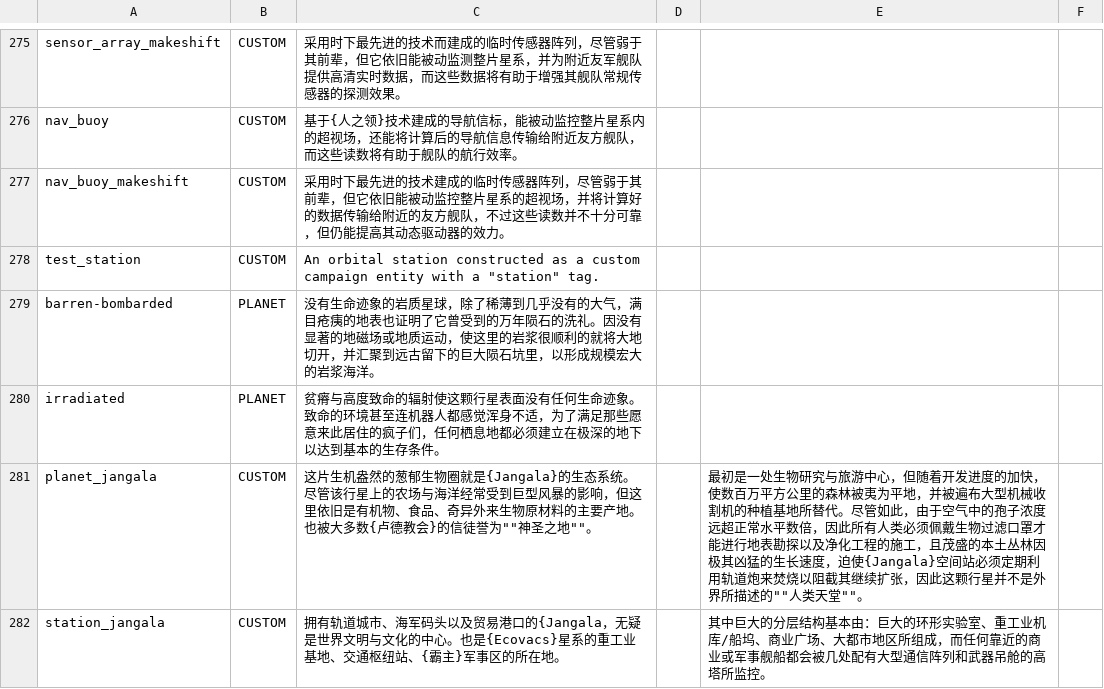
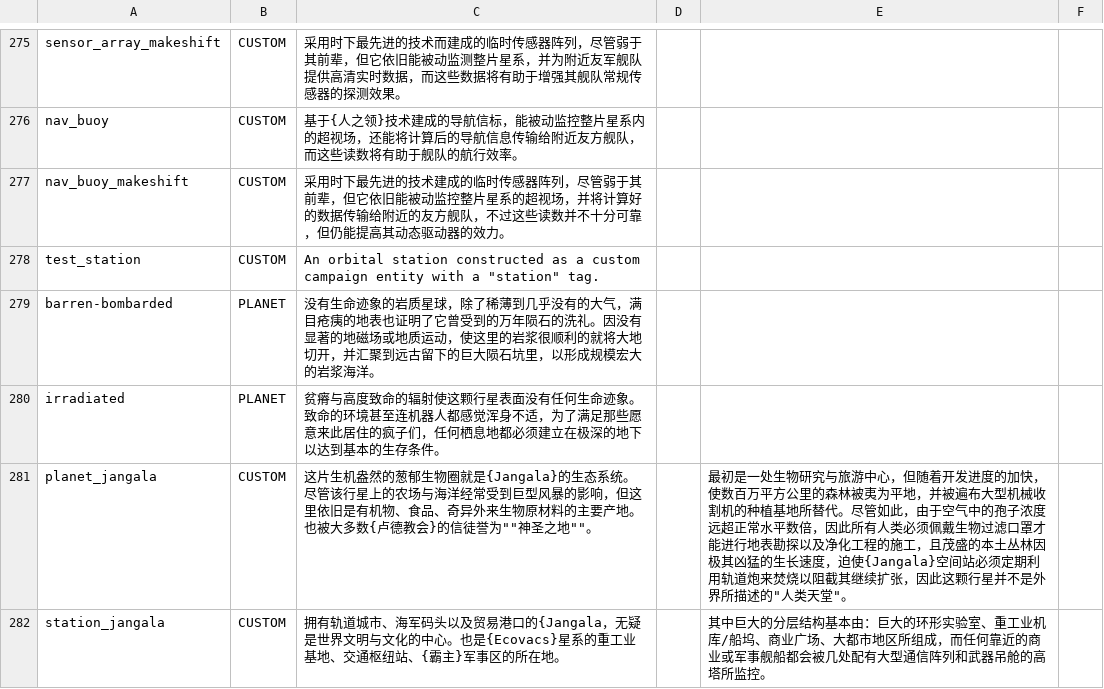
Before and after one commit to TruthOriginem/Starsector-0951-Localization, a CSV file: localization/data/strings/descriptions.csv, drawn as a sheet; only a part is shown, gaps mark what is left out; the diff covers the shown part only.

Commit message:
coma

```diff
--- a/localization/data/strings/descriptions.csv
+++ b/localization/data/strings/descriptions.csv
@@ -699,3 +699,3 @@ barren-bombarded,PLANET,"没有生命迹象的岩质星球，除了稀薄到几
 irradiated,PLANET,贫瘠与高度致命的辐射使这颗行星表面没有任何生命迹象。致命的环境甚至连机器人都感觉浑身不适，为了满足那些愿意来此居住的疯子们，任何栖息地都必须建立在极深的地下以达到基本的生存条件。,,,
-planet_jangala,CUSTOM,这片生机盎然的葱郁生物圈就是{Jangala}的生态系统。尽管该行星上的农场与海洋经常受到巨型风暴的影响，但这里依旧是有机物、食品、奇异外来生物原材料的主要产地。也被大多数{卢德教会}的信徒誉为""神圣之地""。,,最初是一处生物研究与旅游中心，但随着开发进度的加快，使数百万平方公里的森林被夷为平地，并被遍布大型机械收割机的种植基地所替代。尽管如此，由于空气中的孢子浓度远超正常水平数倍，因此所有人类必须佩戴生物过滤口罩才能进行地表勘探以及净化工程的施工，且茂盛的本土丛林因极其凶猛的生长速度，迫使{Jangala}空间站必须定期利用轨道炮来焚烧以阻截其继续扩张，因此这颗行星并不是外界所描述的""人类天堂""。,
+planet_jangala,CUSTOM,这片生机盎然的葱郁生物圈就是{Jangala}的生态系统。尽管该行星上的农场与海洋经常受到巨型风暴的影响，但这里依旧是有机物、食品、奇异外来生物原材料的主要产地。也被大多数{卢德教会}的信徒誉为""神圣之地""。,,"最初是一处生物研究与旅游中心，但随着开发进度的加快，使数百万平方公里的森林被夷为平地，并被遍布大型机械收割机的种植基地所替代。尽管如此，由于空气中的孢子浓度远超正常水平数倍，因此所有人类必须佩戴生物过滤口罩才能进行地表勘探以及净化工程的施工，且茂盛的本土丛林因极其凶猛的生长速度，迫使{Jangala}空间站必须定期利用轨道炮来焚烧以阻截其继续扩张，因此这颗行星并不是外界所描述的""人类天堂""。",
 station_jangala,CUSTOM,"拥有轨道城市、海军码头以及贸易港口的{Jangala，无疑是世界文明与文化的中心。也是{Ecovacs}星系的重工业基地、交通枢纽站、{霸主}军事区的所在地。",,其中巨大的分层结构基本由：巨大的环形实验室、重工业机库/船坞、商业广场、大都市地区所组成，而任何靠近的商业或军事舰船都会被几处配有大型通信阵列和武器吊舱的高塔所监控。,
```
Also changed, not shown: 3 edited cells elsewhere in this file.
